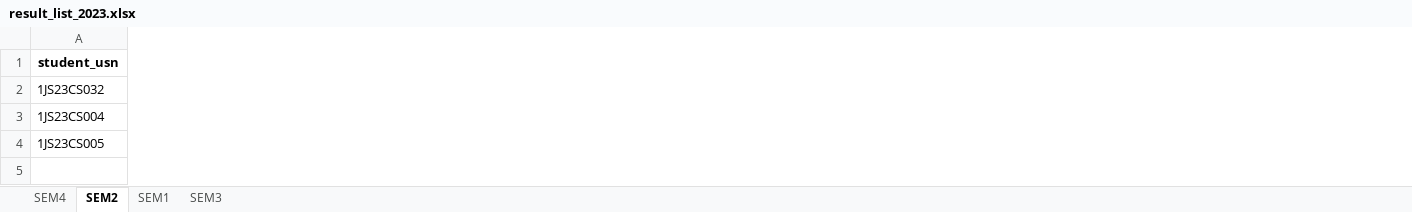
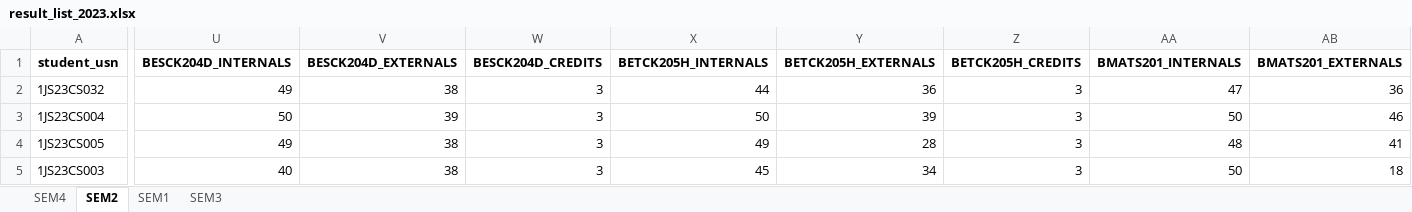
Before and after one commit to chetanuchiha16/Group-Projects, an Excel workbook: Student_Result_project/backend/Inputs/ExcelSheet/result_list_2023.xlsx, sheet SEM2, drawn as a sheet; only a part is shown, gaps mark what is left out; values as stored, in another font and other column widths than the file's, no borders; rows hold the shown columns only; the diff covers the shown part only; the diff names each change by its address in the sheet, - before the commit and + after, or states it on an @@ line.

```diff
--- a/Student_Result_project/backend/Inputs/ExcelSheet/result_list_2023.xlsx (sheet SEM2)
+++ b/Student_Result_project/backend/Inputs/ExcelSheet/result_list_2023.xlsx (sheet SEM2)
+column U (BESCK204D_INTERNALS), rows 2-4: 49 | 50 | 49
+column V (BESCK204D_EXTERNALS), rows 2-4: 38 | 39 | 38
+column W (BESCK204D_CREDITS), rows 2-4: all 3
+column X (BETCK205H_INTERNALS), rows 2-4: 44 | 50 | 49
+column Y (BETCK205H_EXTERNALS), rows 2-4: 36 | 39 | 28
+column Z (BETCK205H_CREDITS), rows 2-4: all 3
+column AA (BMATS201_INTERNALS), rows 2-4: 47 | 50 | 48
+column AB (BMATS201_EXTERNALS), rows 2-4: 36 | 46 | 41
+row 5: 1JS23CS003 | 40 | 38 | 3 | 45 | 34 | 3 | 50 | 18
```
Also changed, not shown: 1 added column elsewhere in this sheet, 4 other files.
